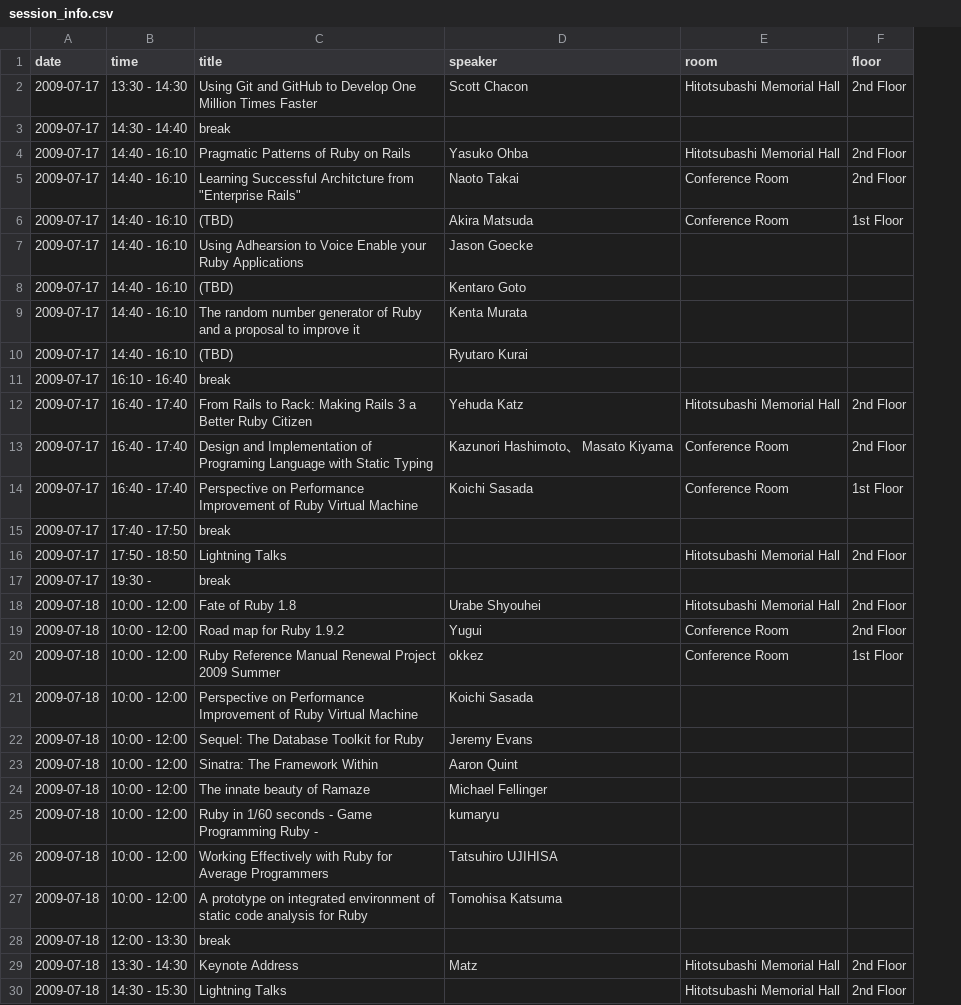
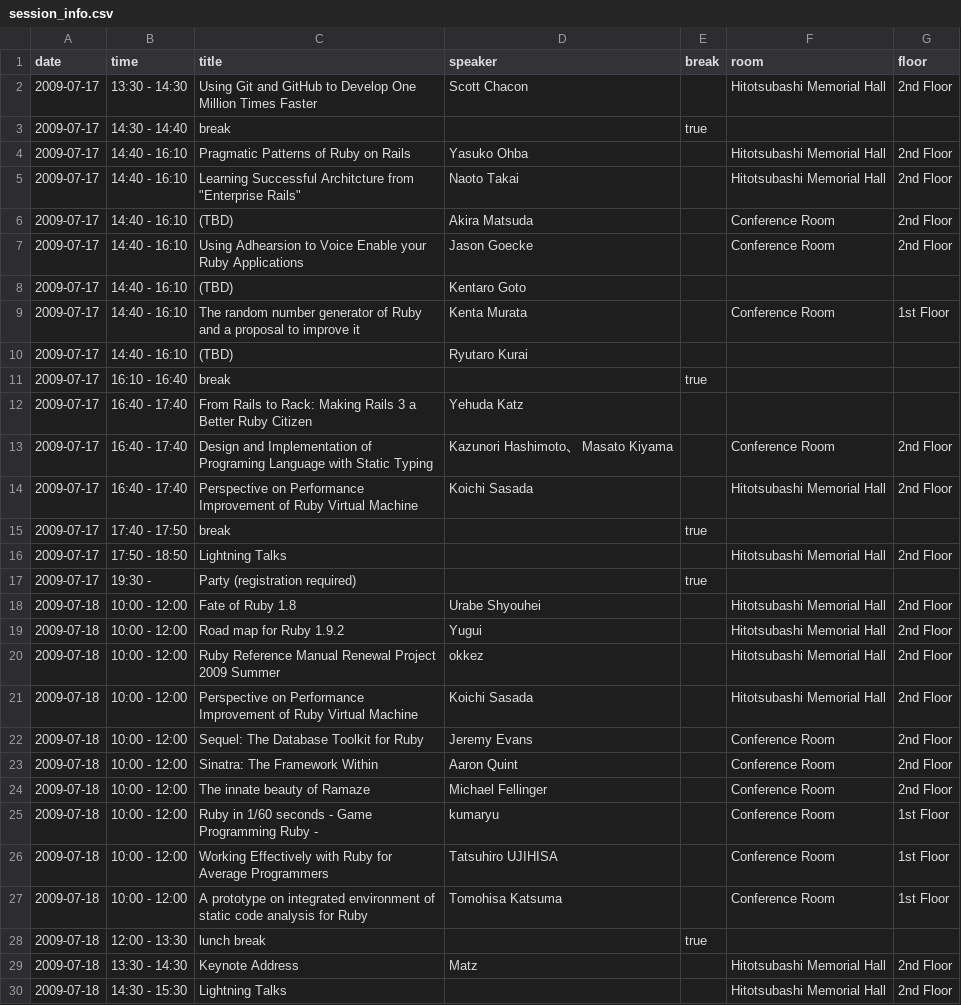
Before and after one commit to katsuyoshi/irubykaigi, a CSV file: Project/English.lproj/session_info.csv, drawn as a sheet; only a part is shown; addresses are those after the commit; the diff covers the shown part only; the diff names each change by its address in the sheet, - before the commit and + after, or states it on an @@ line.

```diff
--- a/Project/English.lproj/session_info.csv
+++ b/Project/English.lproj/session_info.csv
+column E (break), rows 3-28: true |  |  |  |  |  |  |  | true |  |  |  | true |  | true |  |  |  |  |  |  |  |  |  |  | true
-F5 (room): Conference Room
+F5 (room): Hitotsubashi Memorial Hall
-G6 (floor): 1st Floor
+G6 (floor): 2nd Floor
-F7 (room): (empty)
+F7 (room): Conference Room
-G7 (floor): (empty)
+G7 (floor): 2nd Floor
-F9 (room): (empty)
+F9 (room): Conference Room
-G9 (floor): (empty)
+G9 (floor): 1st Floor
-F12 (room): Hitotsubashi Memorial Hall
+F12 (room): (empty)
-G12 (floor): 2nd Floor
+G12 (floor): (empty)
-F14 (room): Conference Room
+F14 (room): Hitotsubashi Memorial Hall
-G14 (floor): 1st Floor
+G14 (floor): 2nd Floor
-C17 (title): break
+C17 (title): Party (registration required)
-F19:F20 (room): Conference Room
+F19:F20 (room): Hitotsubashi Memorial Hall
-G20 (floor): 1st Floor
+G20 (floor): 2nd Floor
-F21 (room): (empty)
+F21 (room): Hitotsubashi Memorial Hall
-G21:G24 (floor): (empty)
+G21:G24 (floor): 2nd Floor
-F22:F27 (room): (empty)
+F22:F27 (room): Conference Room
-G25:G27 (floor): (empty)
+G25:G27 (floor): 1st Floor
-C28 (title): break
+C28 (title): lunch break
```
Also changed, not shown: 53 edited cells elsewhere in this file, Project/Japanese.lproj/session_info.csv, 14 other files.
